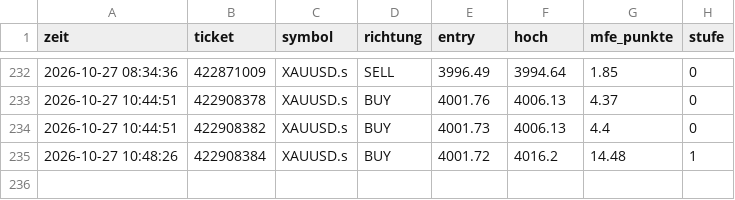
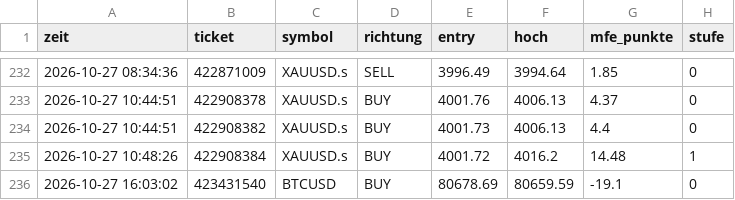
Before and after one commit to DerManagerBerlin/teletrader_code, a CSV file: mfe.csv, drawn as a sheet; only a part is shown, gaps mark what is left out.

```diff
--- a/mfe.csv
+++ b/mfe.csv
@@ -235 +235,2 @@ zeit;ticket;symbol;richtung;entry;hoch;mfe_punkte;stufe
 2026-10-27 10:48:26;422908384;XAUUSD.s;BUY;4001.72;4016.2;14.48;1
+2026-10-27 16:03:02;423431540;BTCUSD;BUY;80678.69;80659.59;-19.1;0
```
Also changed, not shown: 4 other files.
